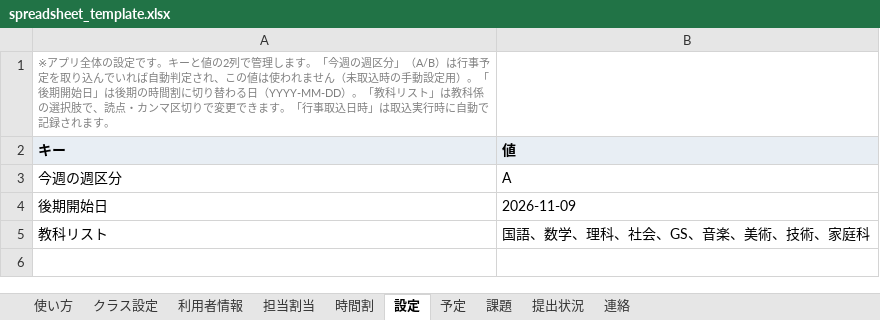
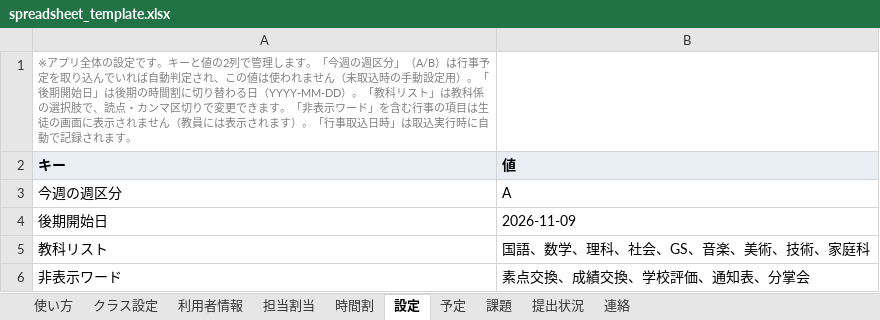
Before and after one commit to ggrr514-collab/fohg, an Excel workbook: classmado/spreadsheet_template.xlsx, sheet 設定, drawn as a sheet; values as stored, in another font and other column widths than the file's, no borders; the diff names each change by its address in the sheet, - before the commit and + after, or states it on an @@ line.

```diff
--- a/classmado/spreadsheet_template.xlsx (sheet 設定)
+++ b/classmado/spreadsheet_template.xlsx (sheet 設定)
-A1 (キー): …ます。「行事取込…
+A1 (キー): …ます。「非表示ワード」を含む行事の項目は生徒の画面に表示されません（教員には表示されます）。「行事取込…
+row 6: 非表示ワード | 素点交換、成績交換、学校評価、通知表、分掌会
```
Also changed, not shown: sheet 使い方, 3 other files.
